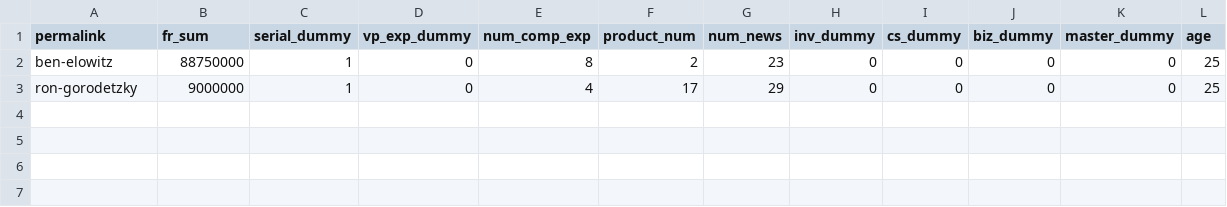
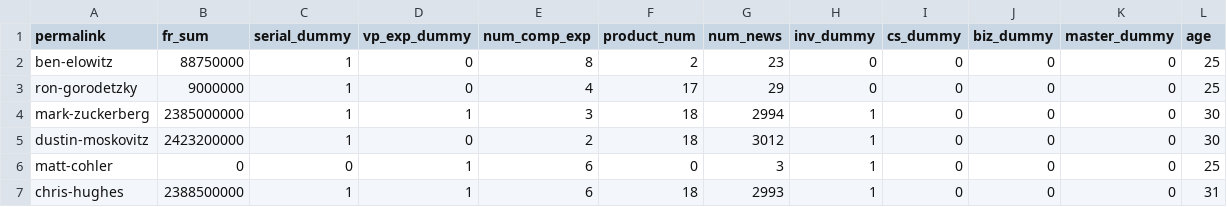
Before and after one commit to timakin/grad_academic_report_libs, a CSV file: lib/crunchbase_data_analysis/results/cross_section_data.csv, drawn as a sheet.

```diff
--- a/lib/crunchbase_data_analysis/results/cross_section_data.csv
+++ b/lib/crunchbase_data_analysis/results/cross_section_data.csv
@@ -3 +3,5 @@ ben-elowitz,88750000,1,0,8,2,23,0,0,0,0,25
 ron-gorodetzky,9000000,1,0,4,17,29,0,0,0,0,25
+mark-zuckerberg,2385000000,1,1,3,18,2994,1,0,0,0,30
+dustin-moskovitz,2423200000,1,0,2,18,3012,1,0,0,0,30
+matt-cohler,0,0,1,6,0,3,1,0,0,0,25
+chris-hughes,2388500000,1,1,6,18,2993,1,0,0,0,31
```
Also changed, not shown: 2 other files.
